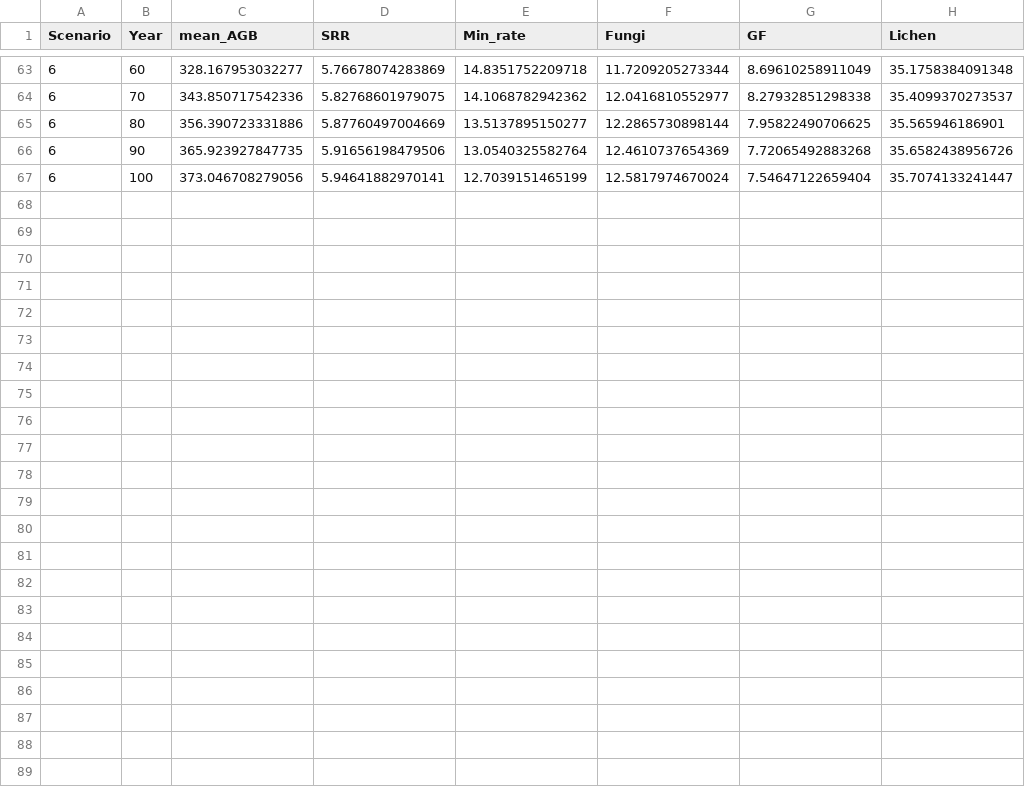
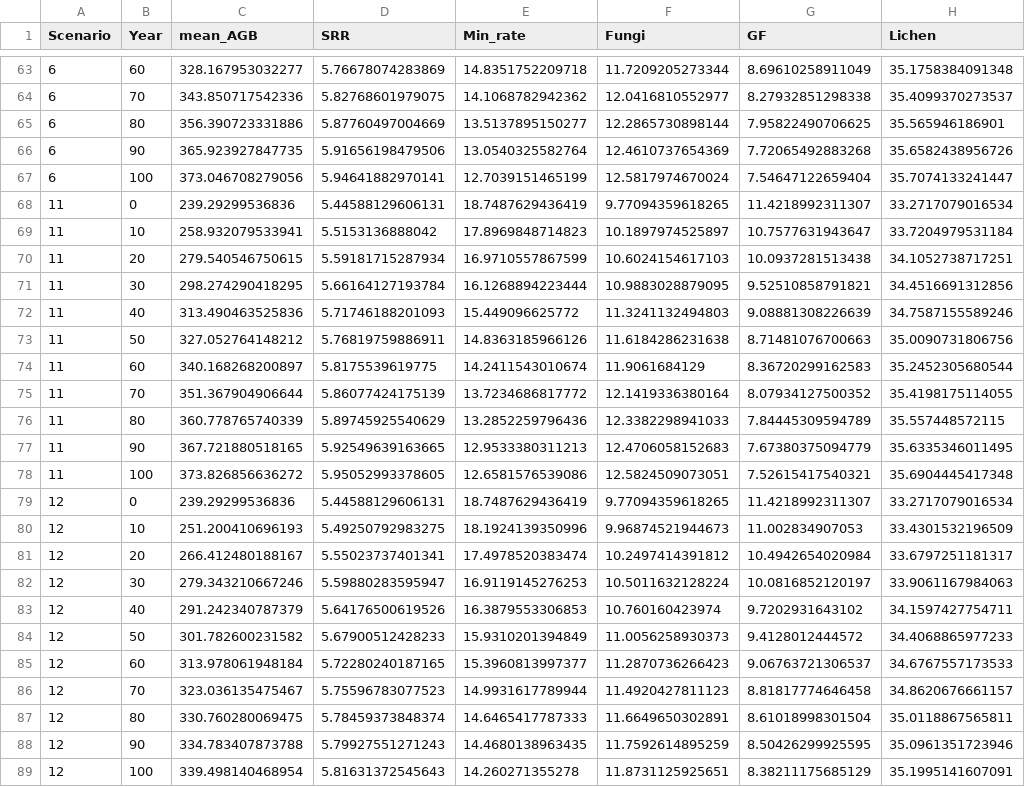
Before and after one commit to phil-martin-research/Landis_processing2, a CSV file: Data/R_output/Landis_ES.csv, drawn as a sheet; only a part is shown, gaps mark what is left out.

Commit message:
Landis_ES.csv updated with new scenarios

```diff
--- a/Data/R_output/Landis_ES.csv
+++ b/Data/R_output/Landis_ES.csv
@@ -67 +67,23 @@
 "6",100,373.046708279056,5.94641882970141,12.7039151465199,12.5817974670024,7.54647122659404,35.7074133241447
+"11",0,239.29299536836,5.44588129606131,18.7487629436419,9.77094359618265,11.4218992311307,33.2717079016534
+"11",10,258.932079533941,5.5153136888042,17.8969848714823,10.1897974525897,10.7577631943647,33.7204979531184
+"11",20,279.540546750615,5.59181715287934,16.9710557867599,10.6024154617103,10.0937281513438,34.1052738717251
+"11",30,298.274290418295,5.66164127193784,16.1268894223444,10.9883028879095,9.52510858791821,34.4516691312856
+"11",40,313.490463525836,5.71746188201093,15.449096625772,11.3241132494803,9.08881308226639,34.7587155589246
+"11",50,327.052764148212,5.76819759886911,14.8363185966126,11.6184286231638,8.71481076700663,35.0090731806756
+"11",60,340.168268200897,5.8175539619775,14.2411543010674,11.9061684129,8.36720299162583,35.2452305680544
+"11",70,351.367904906644,5.86077424175139,13.7234686817772,12.1419336380164,8.07934127500352,35.4198175114055
+"11",80,360.778765740339,5.89745925540629,13.2852259796436,12.3382298941033,7.84445309594789,35.557448572115
+"11",90,367.721880518165,5.92549639163665,12.9533380311213,12.4706058152683,7.67380375094779,35.6335346011495
+"11",100,373.826856636272,5.95052993378605,12.6581576539086,12.5824509073051,7.52615417540321,35.6904445417348
+"12",0,239.29299536836,5.44588129606131,18.7487629436419,9.77094359618265,11.4218992311307,33.2717079016534
+"12",10,251.200410696193,5.49250792983275,18.1924139350996,9.96874521944673,11.002834907053,33.4301532196509
+"12",20,266.412480188167,5.55023737401341,17.4978520383474,10.2497414391812,10.4942654020984,33.6797251181317
+"12",30,279.343210667246,5.59880283595947,16.9119145276253,10.5011632128224,10.0816852120197,33.9061167984063
+"12",40,291.242340787379,5.64176500619526,16.3879553306853,10.760160423974,9.7202931643102,34.1597427754711
+"12",50,301.782600231582,5.67900512428233,15.9310201394849,11.0056258930373,9.4128012444572,34.4068865977233
+"12",60,313.978061948184,5.72280240187165,15.3960813997377,11.2870736266423,9.06763721306537,34.6767557173533
+"12",70,323.036135475467,5.75596783077523,14.9931617789944,11.4920427811123,8.81817774646458,34.8620676661157
+"12",80,330.760280069475,5.78459373848374,14.6465417787333,11.6649650302891,8.61018998301504,35.0118867565811
+"12",90,334.783407873788,5.79927551271243,14.4680138963435,11.7592614895259,8.50426299925595,35.0961351723946
+"12",100,339.498140468954,5.81631372545643,14.260271355278,11.8731125925651,8.38211175685129,35.1995141607091
```
